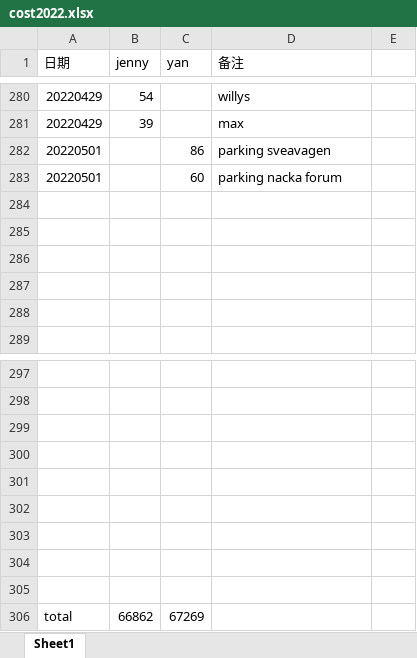
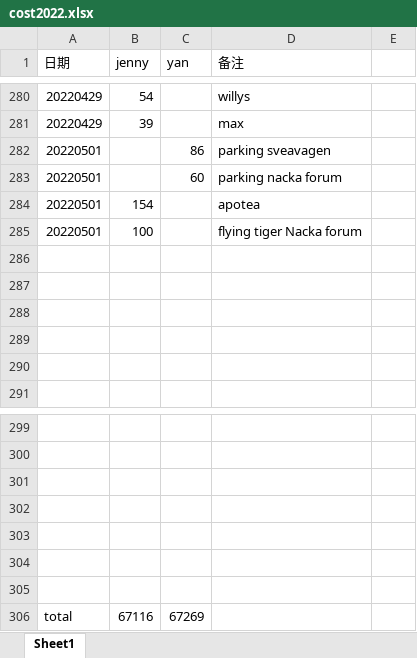
Before and after one commit to yanhuanwang/cost2022, an Excel workbook: cost2022.xlsx, sheet Sheet1, drawn as a sheet; only a part is shown, gaps mark what is left out; values as stored, in another font and other column widths than the file's, no borders; removed rows and columns are numbered as before the commit, all else as after; the diff names each change by its address in the sheet, - before the commit and + after, or states it on an @@ line.

Commit message:
jenny0502

```diff
--- a/cost2022.xlsx (sheet Sheet1)
+++ b/cost2022.xlsx (sheet Sheet1)
+row 284: 20220501 | 154 |  | apotea
+row 285: 20220501 | 100 |  | flying tiger Nacka forum
-row 304: (empty)
-row 305: (empty)
-B306 (jenny): 66862
+B306 (jenny): 67116
```
